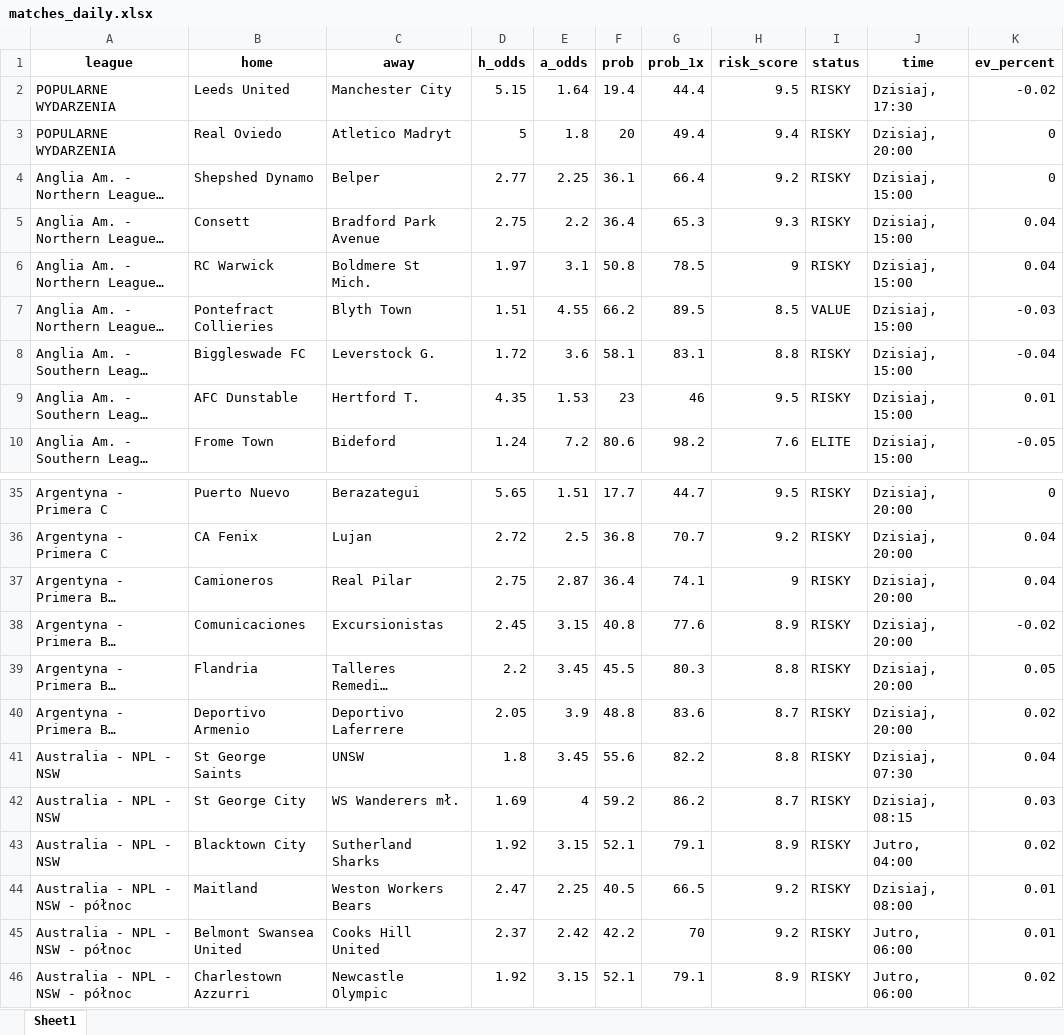
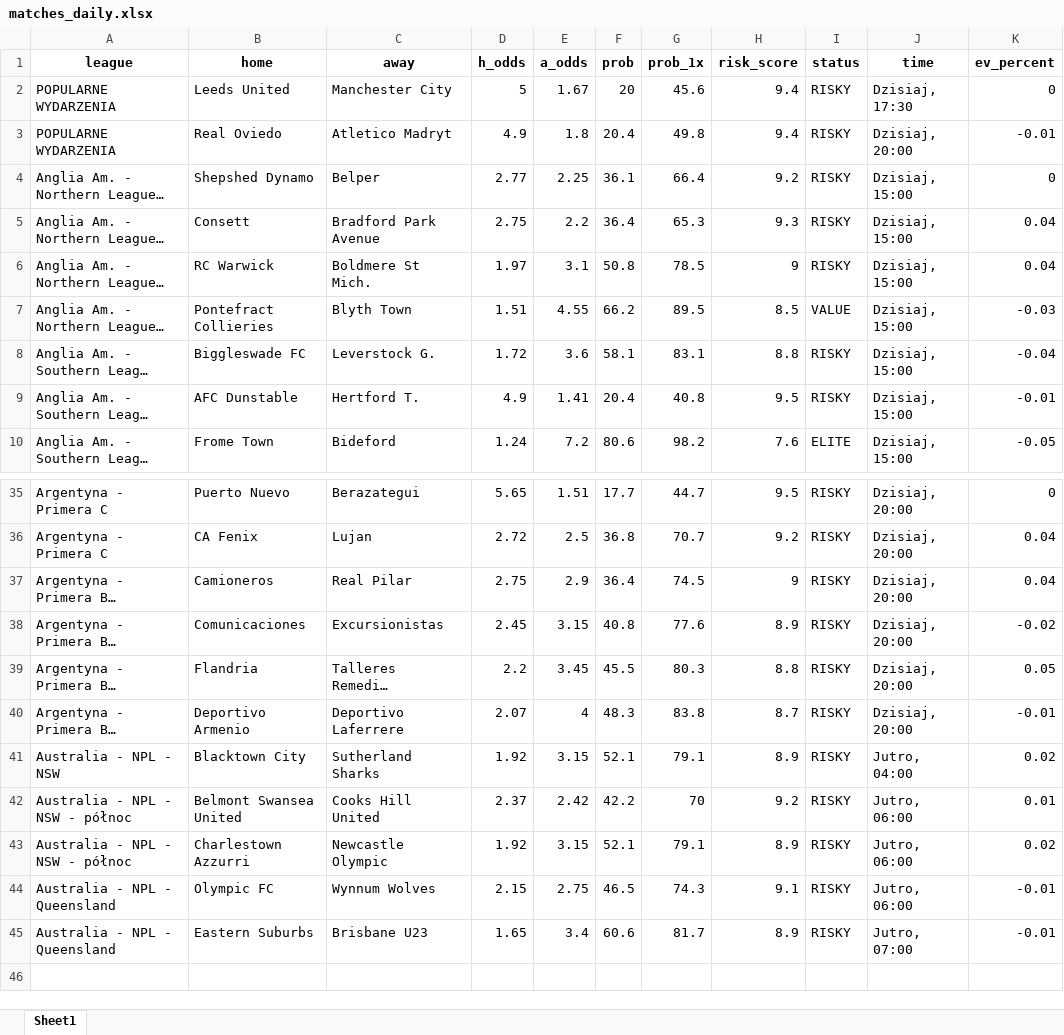
Before and after one commit to Byadiso/webscraper_advanced, an Excel workbook: matches_daily.xlsx, sheet Sheet1, drawn as a sheet; only a part is shown, gaps mark what is left out; long unchanged cells end in …; values as stored, in another font and other column widths than the file's, no borders; removed rows and columns are numbered as before the commit, all else as after; the diff covers the shown part only; the diff names each change by its address in the sheet, - before the commit and + after, or states it on an @@ line.

```diff
--- a/matches_daily.xlsx (sheet Sheet1)
+++ b/matches_daily.xlsx (sheet Sheet1)
-D2 (h_odds): 5.15
+D2 (h_odds): 5
-E2 (a_odds): 1.64
+E2 (a_odds): 1.67
-F2 (prob): 19.4
+F2 (prob): 20
-G2 (prob_1x): 44.4
+G2 (prob_1x): 45.6
-H2 (risk_score): 9.5
+H2 (risk_score): 9.4
-K2 (ev_percent): -0.02
+K2 (ev_percent): 0
-D3 (h_odds): 5
+D3 (h_odds): 4.9
-F3 (prob): 20
+F3 (prob): 20.4
-G3 (prob_1x): 49.4
+G3 (prob_1x): 49.8
-K3 (ev_percent): 0
+K3 (ev_percent): -0.01
-D9 (h_odds): 4.35
+D9 (h_odds): 4.9
-E9 (a_odds): 1.53
+E9 (a_odds): 1.41
-F9 (prob): 23
+F9 (prob): 20.4
-G9 (prob_1x): 46
+G9 (prob_1x): 40.8
-K9 (ev_percent): 0.01
+K9 (ev_percent): -0.01
-E37 (a_odds): 2.87
+E37 (a_odds): 2.9
-G37 (prob_1x): 74.1
+G37 (prob_1x): 74.5
-D40 (h_odds): 2.05
+D40 (h_odds): 2.07
-E40 (a_odds): 3.9
+E40 (a_odds): 4
-F40 (prob): 48.8
+F40 (prob): 48.3
-G40 (prob_1x): 83.6
+G40 (prob_1x): 83.8
-K40 (ev_percent): 0.02
+K40 (ev_percent): -0.01
-row 41: Australia - NPL - NSW | St George Saints | UNSW | 1.8 | 3.45 | 55.6 | 82.2 | 8.8 | RISKY | Dzisiaj, 07:30 | 0.04
-row 42: Australia - NPL - NSW | St George City | WS Wanderers mł. | 1.69 | 4 | 59.2 | 86.2 | 8.7 | RISKY | Dzisiaj, 08:15 | 0.03
-row 44: Australia - NPL - NSW - północ | Maitland | Weston Workers Bears | 2.47 | 2.25 | 40.5 | 66.5 | 9.2 | RISKY | Dzisiaj, 08:00 | 0.01
+row 44: Australia - NPL - Queensland | Olympic FC | Wynnum Wolves | 2.15 | 2.75 | 46.5 | 74.3 | 9.1 | RISKY | Jutro, 06:00 | -0.01
+row 45: Australia - NPL - Queensland | Eastern Suburbs | Brisbane U23 | 1.65 | 3.4 | 60.6 | 81.7 | 8.9 | RISKY | Jutro, 07:00 | -0.01
```
Also changed, not shown: 24 edited cells elsewhere in this sheet.
